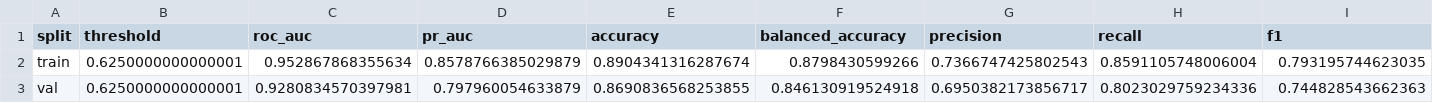
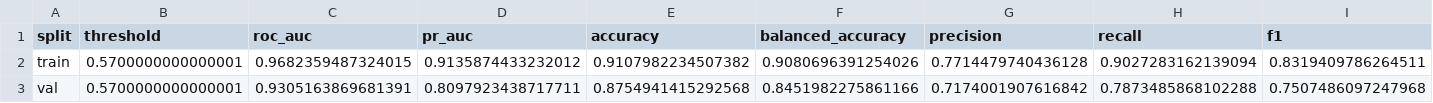
Before and after one commit to RayanAlDwlah/Genetic-Mutation-Detection-project, a CSV file: results/metrics/xgboost_split_metrics.csv, drawn as a sheet; only a part is shown; the diff covers the shown part only; the diff names each change by its address in the sheet, - before the commit and + after, or states it on an @@ line.

```diff
--- a/results/metrics/xgboost_split_metrics.csv
+++ b/results/metrics/xgboost_split_metrics.csv
-B2:B3 (threshold): 0.6250000000000001
+B2:B3 (threshold): 0.5700000000000001
-C2 (roc_auc): 0.952867868355634
+C2 (roc_auc): 0.9682359487324015
-D2 (pr_auc): 0.8578766385029879
+D2 (pr_auc): 0.9135874433232012
-E2 (accuracy): 0.8904341316287674
+E2 (accuracy): 0.9107982234507382
-F2 (balanced_accuracy): 0.8798430599266
+F2 (balanced_accuracy): 0.9080696391254026
-G2 (precision): 0.7366747425802543
+G2 (precision): 0.7714479740436128
-H2 (recall): 0.8591105748006004
+H2 (recall): 0.9027283162139094
-I2 (f1): 0.793195744623035
+I2 (f1): 0.8319409786264511
-C3 (roc_auc): 0.9280834570397981
+C3 (roc_auc): 0.9305163869681391
-D3 (pr_auc): 0.797960054633879
+D3 (pr_auc): 0.8097923438717711
-E3 (accuracy): 0.8690836568253855
+E3 (accuracy): 0.8754941415292568
-F3 (balanced_accuracy): 0.846130919524918
+F3 (balanced_accuracy): 0.8451982275861166
-G3 (precision): 0.6950382173856717
+G3 (precision): 0.7174001907616842
-H3 (recall): 0.8023029759234336
+H3 (recall): 0.7873485868102288
-I3 (f1): 0.744828543662363
+I3 (f1): 0.7507486097247968
```
Also changed, not shown: 29 edited cells elsewhere in this file, results/metrics/xgboost_feature_columns.csv, results/metrics/xgboost_operating_points.csv, 18 other files.
